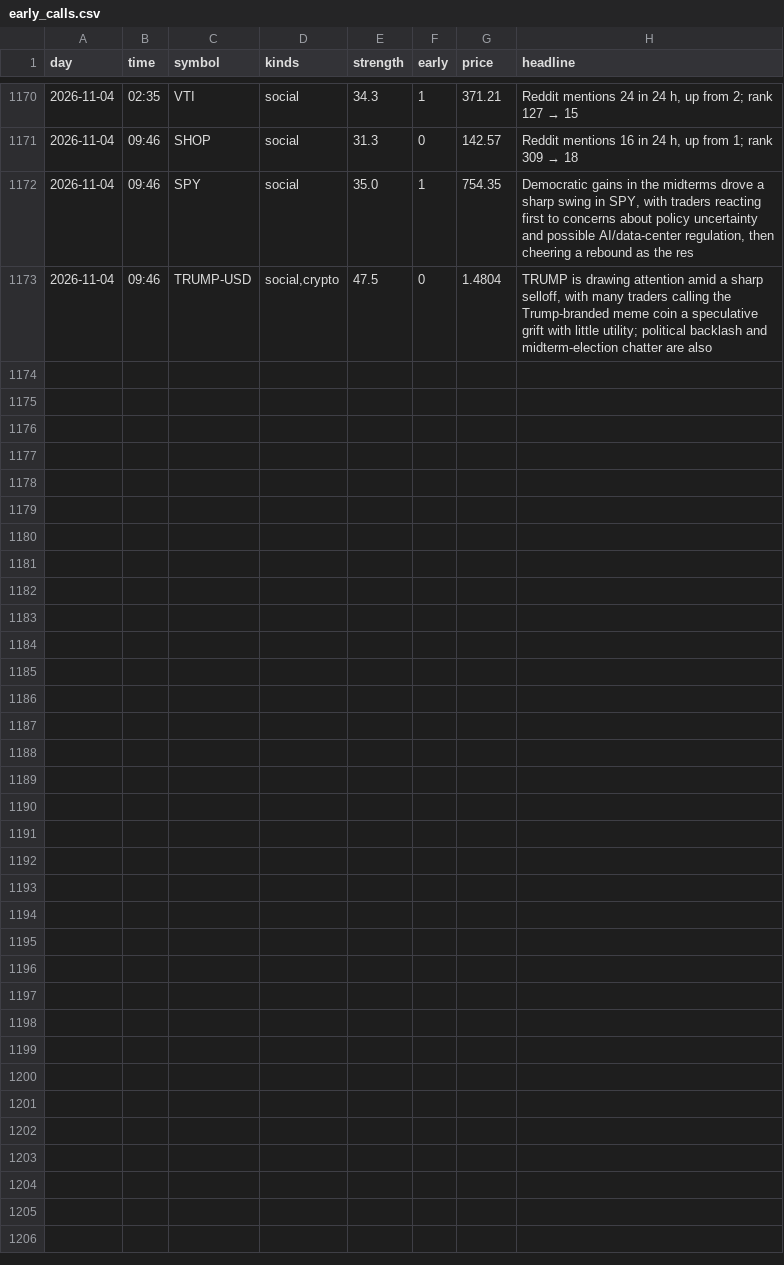
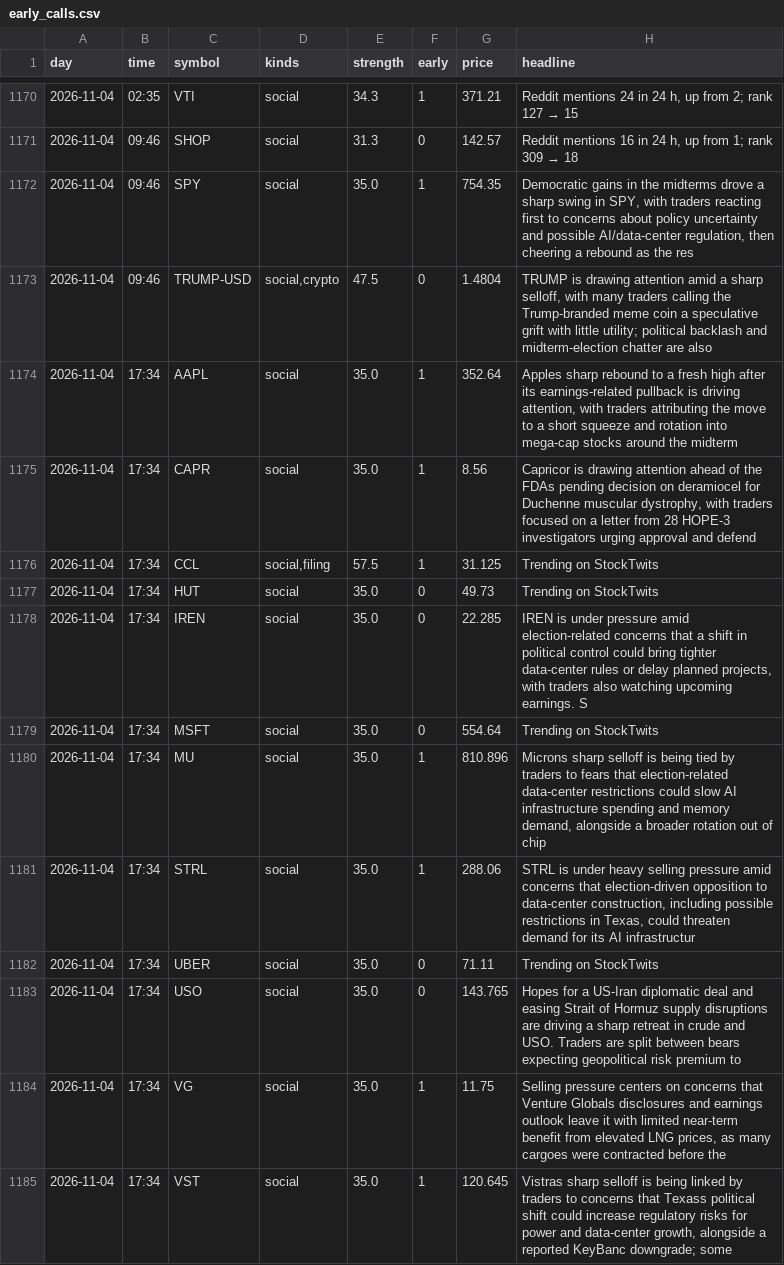
Before and after one commit to jwill736/market-tracker, a CSV file: early_calls.csv, drawn as a sheet; only a part is shown, gaps mark what is left out; the diff names each change by its address in the sheet, - before the commit and + after, or states it on an @@ line.

```diff
--- a/early_calls.csv
+++ b/early_calls.csv
+row 1174: 2026-11-04 | 17:34 | AAPL | social | 35.0 | 1 | 352.64 | Apples sharp rebound to a fresh high after its earnings-related pullback is driving attention, with traders attributing the move to a short squeeze and rotation into mega-cap stocks around the midterm
+row 1175: 2026-11-04 | 17:34 | CAPR | social | 35.0 | 1 | 8.56 | Capricor is drawing attention ahead of the FDAs pending decision on deramiocel for Duchenne muscular dystrophy, with traders focused on a letter from 28 HOPE-3 investigators urging approval and defend
+row 1176: 2026-11-04 | 17:34 | CCL | social,filing | 57.5 | 1 | 31.125 | Trending on StockTwits
+row 1177: 2026-11-04 | 17:34 | HUT | social | 35.0 | 0 | 49.73 | Trending on StockTwits
+row 1178: 2026-11-04 | 17:34 | IREN | social | 35.0 | 0 | 22.285 | IREN is under pressure amid election-related concerns that a shift in political control could bring tighter data-center rules or delay planned projects, with traders also watching upcoming earnings. S
+row 1179: 2026-11-04 | 17:34 | MSFT | social | 35.0 | 0 | 554.64 | Trending on StockTwits
+row 1180: 2026-11-04 | 17:34 | MU | social | 35.0 | 1 | 810.896 | Microns sharp selloff is being tied by traders to fears that election-related data-center restrictions could slow AI infrastructure spending and memory demand, alongside a broader rotation out of chip
+row 1181: 2026-11-04 | 17:34 | STRL | social | 35.0 | 1 | 288.06 | STRL is under heavy selling pressure amid concerns that election-driven opposition to data-center construction, including possible restrictions in Texas, could threaten demand for its AI infrastructur
+row 1182: 2026-11-04 | 17:34 | UBER | social | 35.0 | 0 | 71.11 | Trending on StockTwits
+row 1183: 2026-11-04 | 17:34 | USO | social | 35.0 | 0 | 143.765 | Hopes for a US-Iran diplomatic deal and easing Strait of Hormuz supply disruptions are driving a sharp retreat in crude and USO. Traders are split between bears expecting geopolitical risk premium to
+row 1184: 2026-11-04 | 17:34 | VG | social | 35.0 | 1 | 11.75 | Selling pressure centers on concerns that Venture Globals disclosures and earnings outlook leave it with limited near-term benefit from elevated LNG prices, as many cargoes were contracted before the
+row 1185: 2026-11-04 | 17:34 | VST | social | 35.0 | 1 | 120.645 | Vistras sharp selloff is being linked by traders to concerns that Texass political shift could increase regulatory risks for power and data-center growth, alongside a reported KeyBanc downgrade; some
```
Also changed, not shown: insider_buys.csv, stakes.csv.
